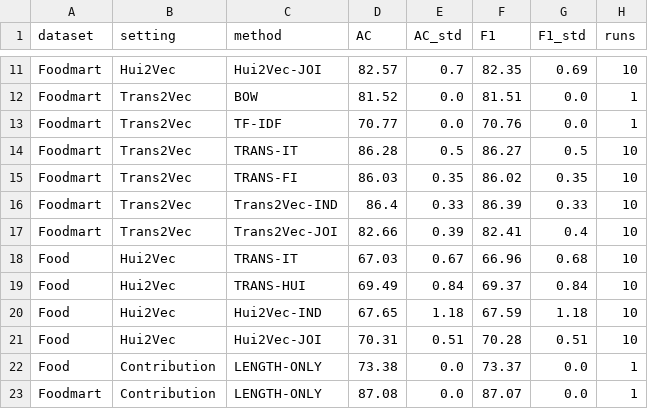
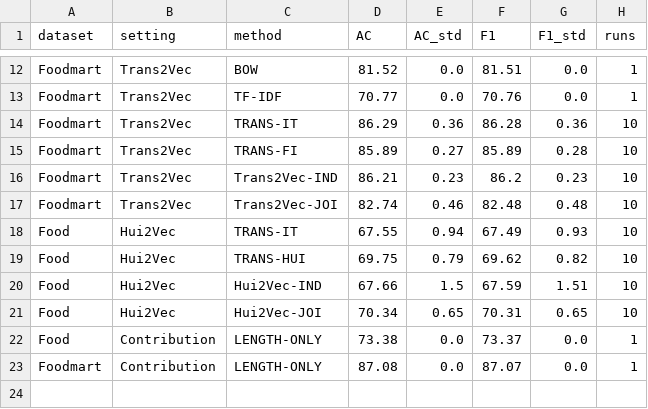
Before and after one commit to Emoughl/KDD-Project, a CSV file: notebooks/results.csv, drawn as a sheet; only a part is shown, gaps mark what is left out; removed rows and columns are numbered as before the commit, all else as after; the diff covers the shown part only; the diff names each change by its address in the sheet, - before the commit and + after, or states it on an @@ line.

```diff
--- a/notebooks/results.csv
+++ b/notebooks/results.csv
-row 11: Foodmart | Hui2Vec | Hui2Vec-JOI | 82.57 | 0.7 | 82.35 | 0.69 | 10
-D14 (AC): 86.28
+D14 (AC): 86.29
-E14 (AC_std): 0.5
+E14 (AC_std): 0.36
-F14 (F1): 86.27
+F14 (F1): 86.28
-G14 (F1_std): 0.5
+G14 (F1_std): 0.36
-D15 (AC): 86.03
+D15 (AC): 85.89
-E15 (AC_std): 0.35
+E15 (AC_std): 0.27
-F15 (F1): 86.02
+F15 (F1): 85.89
-G15 (F1_std): 0.35
+G15 (F1_std): 0.28
-D16 (AC): 86.4
+D16 (AC): 86.21
-E16 (AC_std): 0.33
+E16 (AC_std): 0.23
-F16 (F1): 86.39
+F16 (F1): 86.2
-G16 (F1_std): 0.33
+G16 (F1_std): 0.23
-D17 (AC): 82.66
+D17 (AC): 82.74
-E17 (AC_std): 0.39
+E17 (AC_std): 0.46
-F17 (F1): 82.41
+F17 (F1): 82.48
-G17 (F1_std): 0.4
+G17 (F1_std): 0.48
-D18 (AC): 67.03
+D18 (AC): 67.55
-E18 (AC_std): 0.67
+E18 (AC_std): 0.94
-F18 (F1): 66.96
+F18 (F1): 67.49
-G18 (F1_std): 0.68
+G18 (F1_std): 0.93
-D19 (AC): 69.49
+D19 (AC): 69.75
-E19 (AC_std): 0.84
+E19 (AC_std): 0.79
-F19 (F1): 69.37
+F19 (F1): 69.62
-G19 (F1_std): 0.84
+G19 (F1_std): 0.82
-D20 (AC): 67.65
+D20 (AC): 67.66
-E20 (AC_std): 1.18
+E20 (AC_std): 1.5
-G20 (F1_std): 1.18
+G20 (F1_std): 1.51
-D21 (AC): 70.31
+D21 (AC): 70.34
-E21 (AC_std): 0.51
+E21 (AC_std): 0.65
-F21 (F1): 70.28
+F21 (F1): 70.31
-G21 (F1_std): 0.51
+G21 (F1_std): 0.65
```
Also changed, not shown: 4 added rows, 3 removed rows and 16 edited cells elsewhere in this file, notebooks/processed/food_reproduction_vs_paper.csv, 10 other files.
